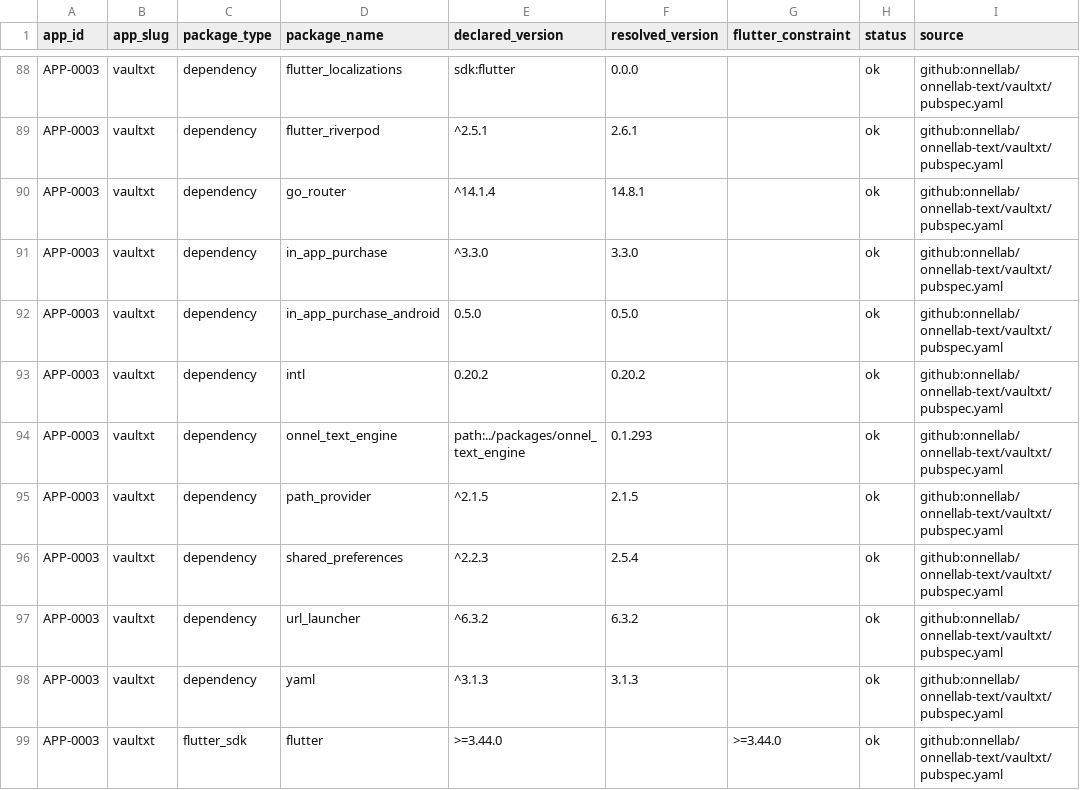
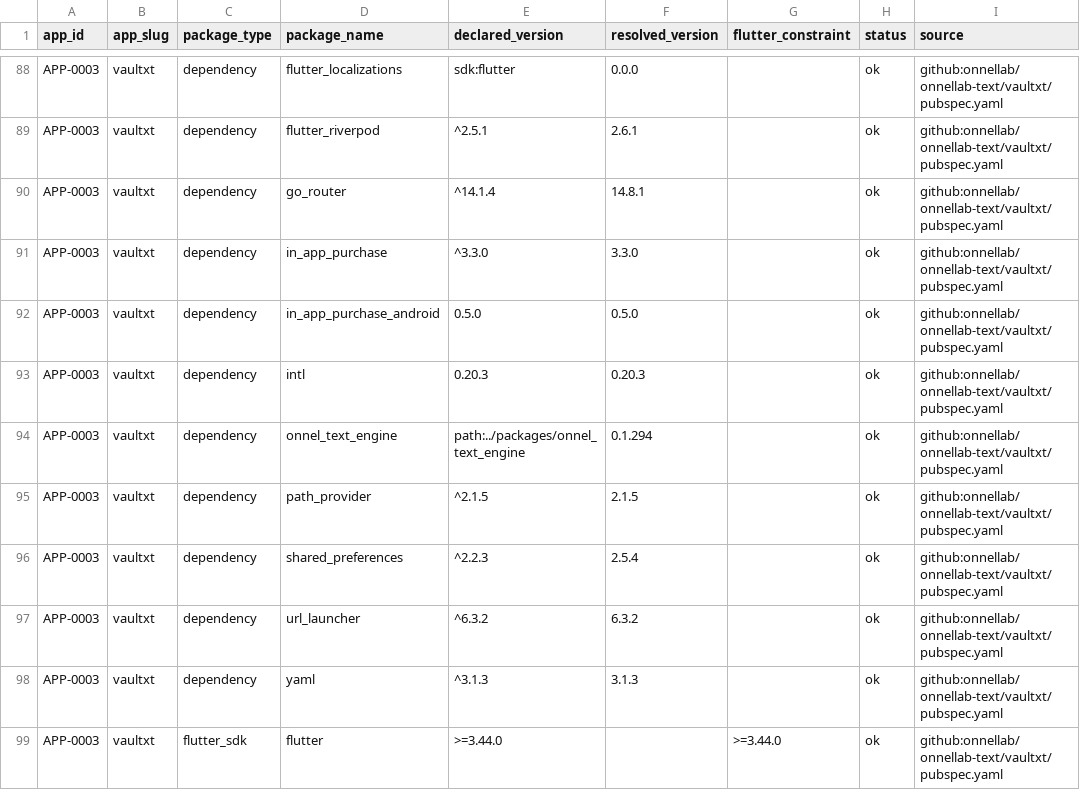
Before and after one commit to onnellab/onnel-content-engine, a CSV file: data/app_flutter_dependency_versions.csv, drawn as a sheet; only a part is shown, gaps mark what is left out.

```diff
--- a/data/app_flutter_dependency_versions.csv
+++ b/data/app_flutter_dependency_versions.csv
@@ -92,4 +92,4 @@ APP-0003,vaultxt,dependency,in_app_purchase,^3.3.0,3.3.0,,ok,github:onnellab/onn
 APP-0003,vaultxt,dependency,in_app_purchase_android,0.5.0,0.5.0,,ok,github:onnellab/onnellab-text/vaultxt/pubspec.yaml
-APP-0003,vaultxt,dependency,intl,0.20.2,0.20.2,,ok,github:onnellab/onnellab-text/vaultxt/pubspec.yaml
-APP-0003,vaultxt,dependency,onnel_text_engine,path:../packages/onnel_text_engine,0.1.293,,ok,github:onnellab/onnellab-text/vaultxt/pubspec.yaml
+APP-0003,vaultxt,dependency,intl,0.20.3,0.20.3,,ok,github:onnellab/onnellab-text/vaultxt/pubspec.yaml
+APP-0003,vaultxt,dependency,onnel_text_engine,path:../packages/onnel_text_engine,0.1.294,,ok,github:onnellab/onnellab-text/vaultxt/pubspec.yaml
 APP-0003,vaultxt,dependency,path_provider,^2.1.5,2.1.5,,ok,github:onnellab/onnellab-text/vaultxt/pubspec.yaml
```
Also changed, not shown: data/store_versions.csv, 4 other files.
